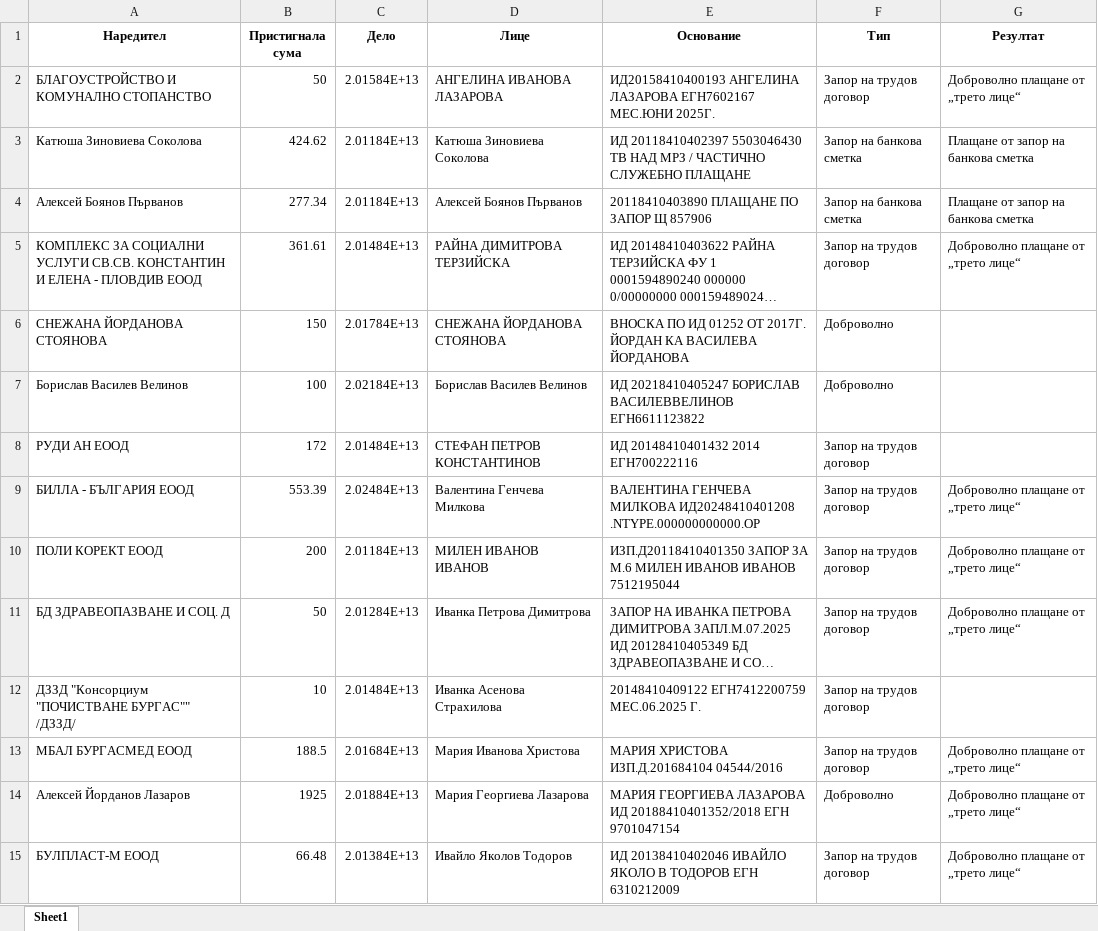
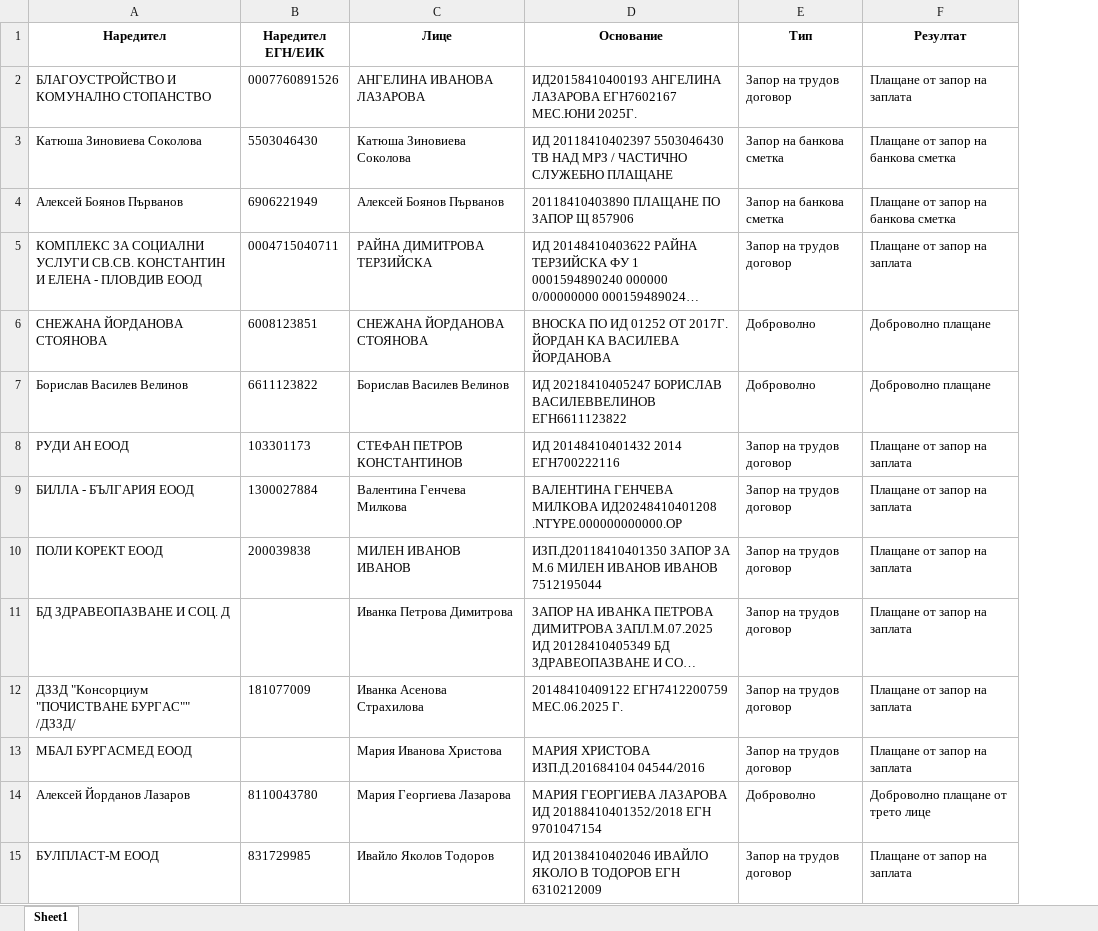
Before and after one commit to naidenpetrov00/payment_origin_report, an Excel workbook: results/classified_documents.xlsx, sheet Sheet1, drawn as a sheet; only a part is shown; long unchanged cells end in …; values as stored, in another font and other column widths than the file's, no borders; removed rows and columns are numbered as before the commit, all else as after; the diff covers the shown part only; the diff names each change by its address in the sheet, - before the commit and + after, or states it on an @@ line.

```diff
--- a/results/classified_documents.xlsx (sheet Sheet1)
+++ b/results/classified_documents.xlsx (sheet Sheet1)
-column B (Пристигнала сума), rows 2-15: 50 | 424.62 | 277.34 | 361.61 | 150 | 100 | 172 | 553.39 | 200 | 50 | 10 | 188.5 | 1925 | 66.48
-column C (Дело), rows 2-15: 2.01584E+13 | 2.01184E+13 | 2.01184E+13 | 2.01484E+13 | 2.01784E+13 | 2.02184E+13 | 2.01484E+13 | 2.02484E+13 | 2.01184E+13 | 2.01284E+13 | 2.01484E+13 | 2.01684E+13 | 2.01884E+13 | 2.01384E+13
+column B (Наредител ЕГН/ЕИК), rows 2-15: 0007760891526 | 5503046430 | 6906221949 | 0004715040711 | 6008123851 | 6611123822 | 103301173 | 1300027884 | 200039838 |  | 181077009 |  | 8110043780 | 831729985
-F2 (Резултат): Доброволно плащане от „трето лице“
+F2 (Резултат): Плащане от запор на заплата
-F5 (Резултат): Доброволно плащане от „трето лице“
+F5 (Резултат): Плащане от запор на заплата
-F6:F7 (Резултат): (empty)
+F6:F7 (Резултат): Доброволно плащане
-F8 (Резултат): (empty)
+F8 (Резултат): Плащане от запор на заплата
-F9:F11 (Резултат): Доброволно плащане от „трето лице“
+F9:F11 (Резултат): Плащане от запор на заплата
-F12 (Резултат): (empty)
+F12 (Резултат): Плащане от запор на заплата
-F13 (Резултат): Доброволно плащане от „трето лице“
+F13 (Резултат): Плащане от запор на заплата
-F14 (Резултат): Доброволно плащане от „трето лице“
+F14 (Резултат): Доброволно плащане от трето лице
-F15 (Резултат): Доброволно плащане от „трето лице“
+F15 (Резултат): Плащане от запор на заплата
```
Also changed, not shown: 1791 edited cells elsewhere in this sheet, 7 other files.
